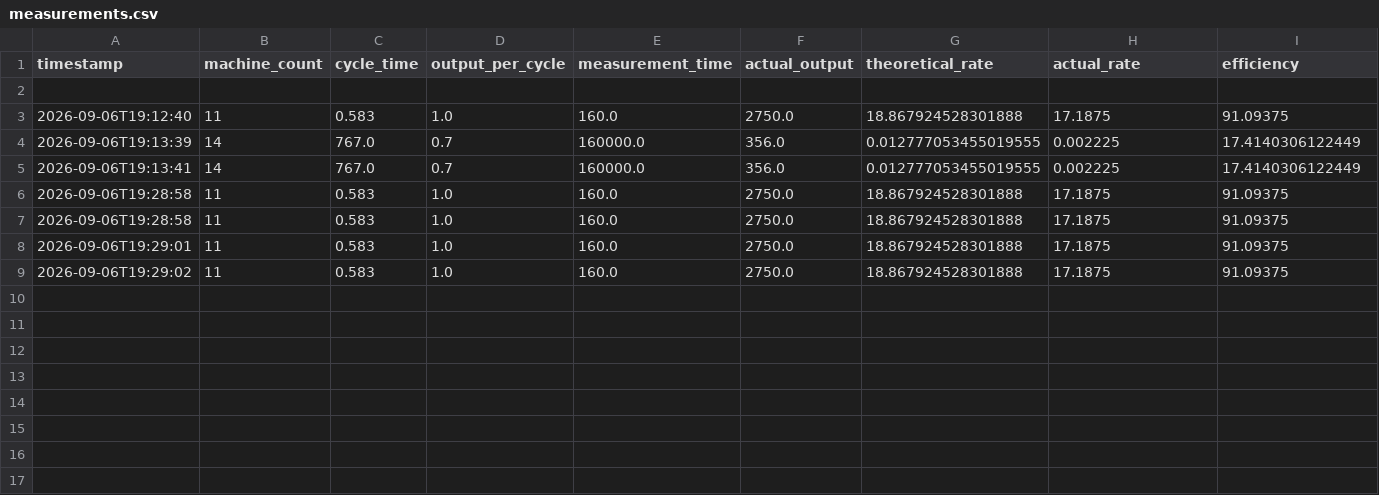
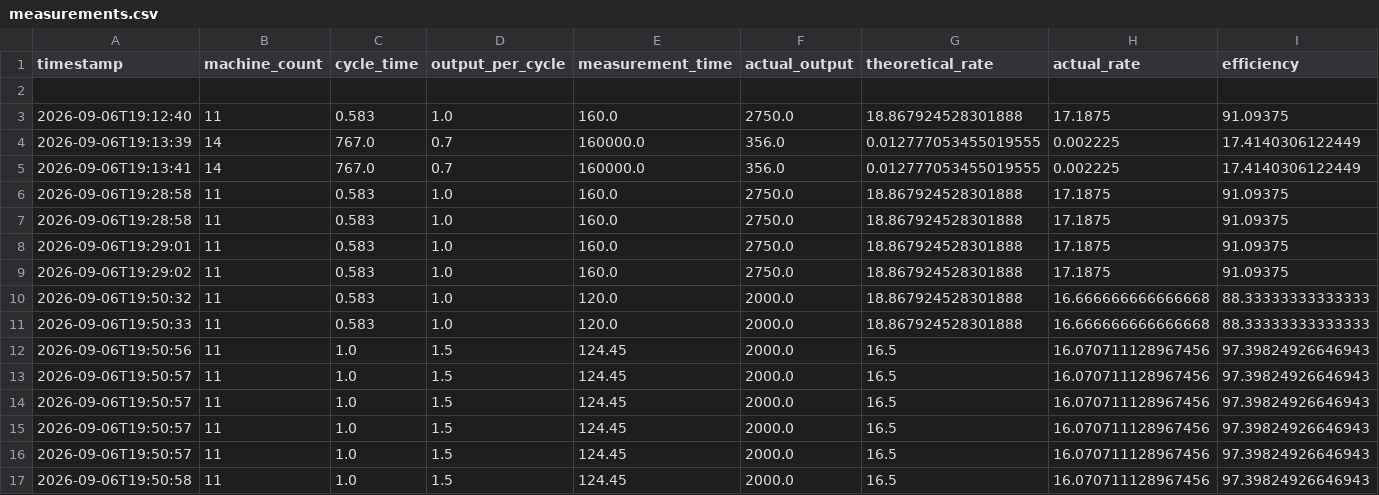
Before and after one commit to QCC142vbc/PRA, a CSV file: data/measurements.csv, drawn as a sheet; the diff names each change by its address in the sheet, - before the commit and + after, or states it on an @@ line.

```diff
--- a/data/measurements.csv
+++ b/data/measurements.csv
+row 10: 2026-09-06T19:50:32 | 11 | 0.583 | 1.0 | 120.0 | 2000.0 | 18.867924528301888 | 16.666666666666668 | 88.33333333333333
+row 11: 2026-09-06T19:50:33 | 11 | 0.583 | 1.0 | 120.0 | 2000.0 | 18.867924528301888 | 16.666666666666668 | 88.33333333333333
+row 12: 2026-09-06T19:50:56 | 11 | 1.0 | 1.5 | 124.45 | 2000.0 | 16.5 | 16.070711128967456 | 97.39824926646943
+row 13: 2026-09-06T19:50:57 | 11 | 1.0 | 1.5 | 124.45 | 2000.0 | 16.5 | 16.070711128967456 | 97.39824926646943
+row 14: 2026-09-06T19:50:57 | 11 | 1.0 | 1.5 | 124.45 | 2000.0 | 16.5 | 16.070711128967456 | 97.39824926646943
+row 15: 2026-09-06T19:50:57 | 11 | 1.0 | 1.5 | 124.45 | 2000.0 | 16.5 | 16.070711128967456 | 97.39824926646943
+row 16: 2026-09-06T19:50:57 | 11 | 1.0 | 1.5 | 124.45 | 2000.0 | 16.5 | 16.070711128967456 | 97.39824926646943
+row 17: 2026-09-06T19:50:58 | 11 | 1.0 | 1.5 | 124.45 | 2000.0 | 16.5 | 16.070711128967456 | 97.39824926646943
```
Also changed, not shown: 2 other files.
